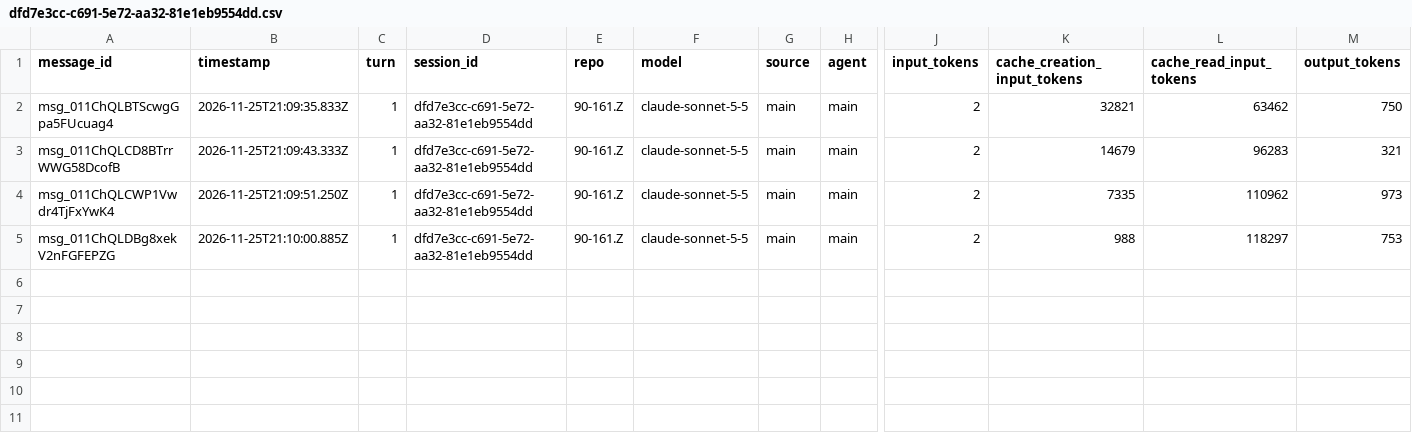
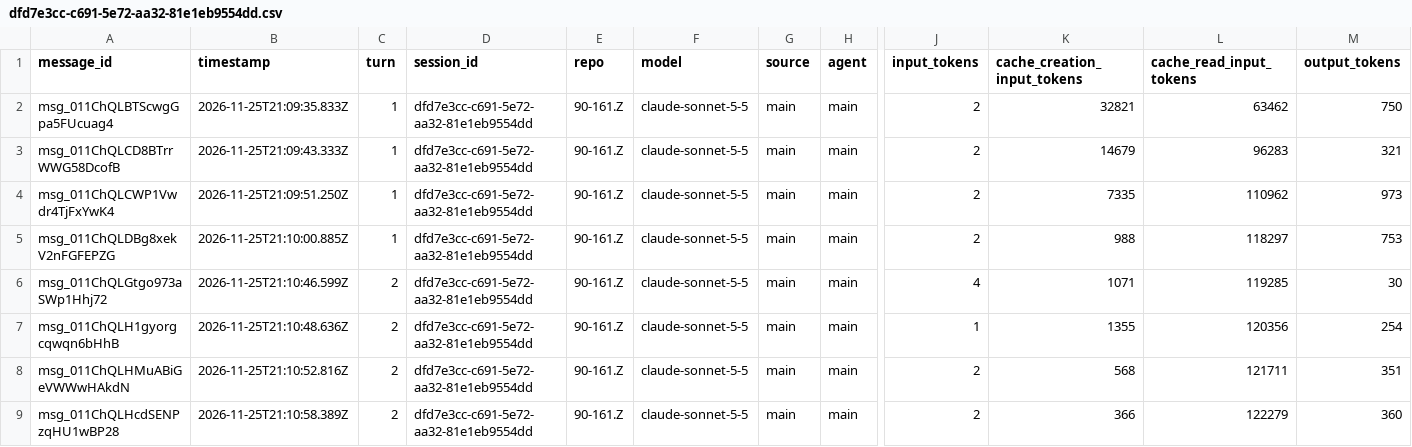
Before and after one commit to rhope-ops/90-161.Z, a CSV file: sessions/dfd7e3cc-c691-5e72-aa32-81e1eb9554dd.csv, drawn as a sheet; only a part is shown, gaps mark what is left out; rows hold the shown columns only; the diff names each change by its address in the sheet, - before the commit and + after, or states it on an @@ line.

```diff
--- a/sessions/dfd7e3cc-c691-5e72-aa32-81e1eb9554dd.csv
+++ b/sessions/dfd7e3cc-c691-5e72-aa32-81e1eb9554dd.csv
+row 6: msg_011ChQLGtgo973aSWp1Hhj72 | 2026-11-25T21:10:46.599Z | 2 | dfd7e3cc-c691-5e72-aa32-81e1eb9554dd | 90-161.Z | claude-sonnet-5-5 | main | main | 4 | 1071 | 119285 | 30
+row 7: msg_011ChQLH1gyorgcqwqn6bHhB | 2026-11-25T21:10:48.636Z | 2 | dfd7e3cc-c691-5e72-aa32-81e1eb9554dd | 90-161.Z | claude-sonnet-5-5 | main | main | 1 | 1355 | 120356 | 254
+row 8: msg_011ChQLHMuABiGeVWWwHAkdN | 2026-11-25T21:10:52.816Z | 2 | dfd7e3cc-c691-5e72-aa32-81e1eb9554dd | 90-161.Z | claude-sonnet-5-5 | main | main | 2 | 568 | 121711 | 351
+row 9: msg_011ChQLHcdSENPzqHU1wBP28 | 2026-11-25T21:10:58.389Z | 2 | dfd7e3cc-c691-5e72-aa32-81e1eb9554dd | 90-161.Z | claude-sonnet-5-5 | main | main | 2 | 366 | 122279 | 360
```
